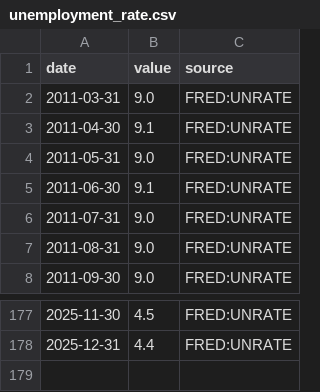
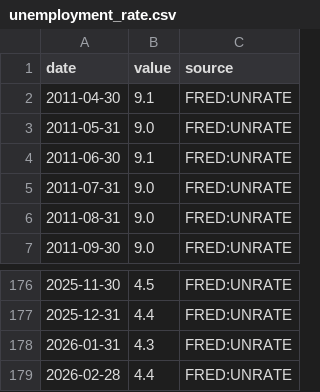
Before and after one commit to GlennZhu/DeeDeeBot, a CSV file: data/raw/unemployment_rate.csv, drawn as a sheet; only a part is shown, gaps mark what is left out.

```diff
--- a/data/raw/unemployment_rate.csv
+++ b/data/raw/unemployment_rate.csv
@@ -1,3 +1,2 @@
 date,value,source
-2011-03-31,9.0,FRED:UNRATE
 2011-04-30,9.1,FRED:UNRATE
@@ -178 +177,3 @@ date,value,source
 2025-12-31,4.4,FRED:UNRATE
+2026-01-31,4.3,FRED:UNRATE
+2026-02-28,4.4,FRED:UNRATE
```
Also changed, not shown: data/derived/metric_snapshot.csv, data/derived/signals_latest.csv, 6 other files.
